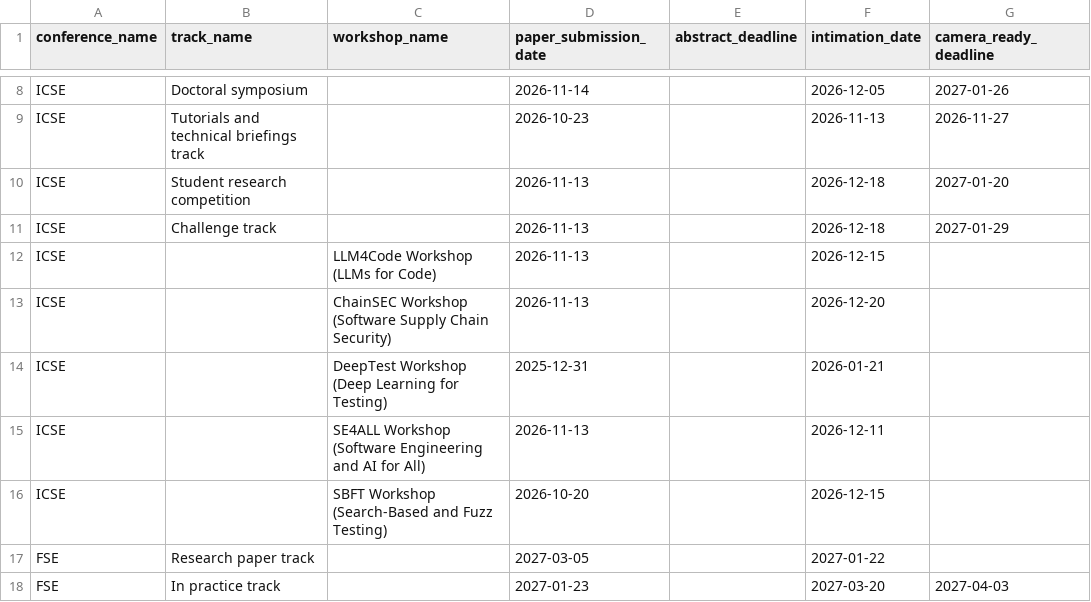
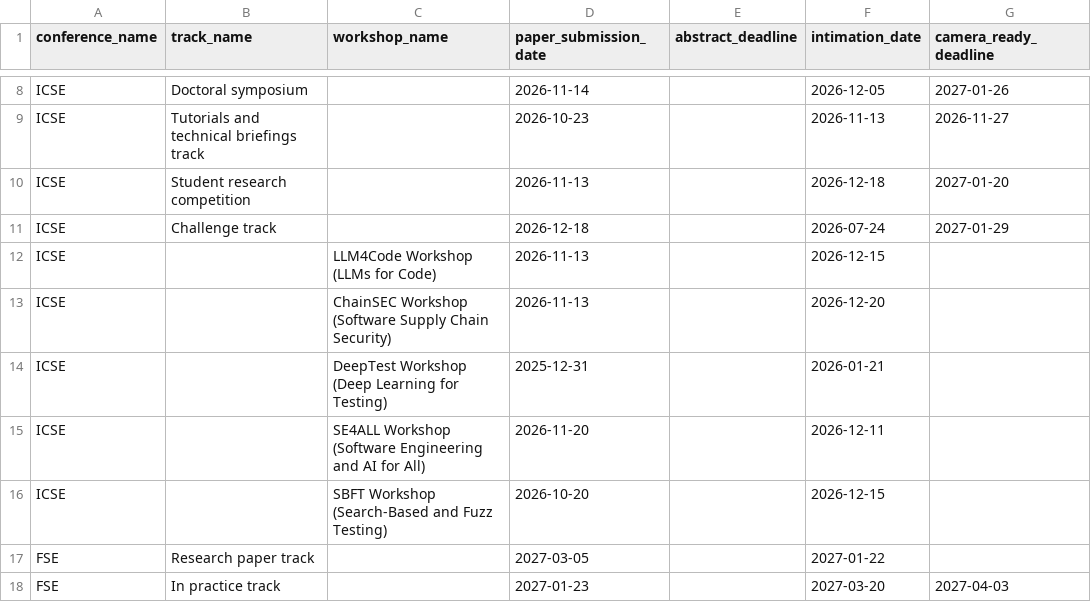
Before and after one commit to VA24d/Conferences, a CSV file: data/conferences.csv, drawn as a sheet; only a part is shown, gaps mark what is left out; the diff names each change by its address in the sheet, - before the commit and + after, or states it on an @@ line.

```diff
--- a/data/conferences.csv
+++ b/data/conferences.csv
-D11 (paper_submission_date): 2026-11-13
+D11 (paper_submission_date): 2026-12-18
-F11 (intimation_date): 2026-12-18
+F11 (intimation_date): 2026-07-24
-D15 (paper_submission_date): 2026-11-13
+D15 (paper_submission_date): 2026-11-20
```
Also changed, not shown: 2 other files.
